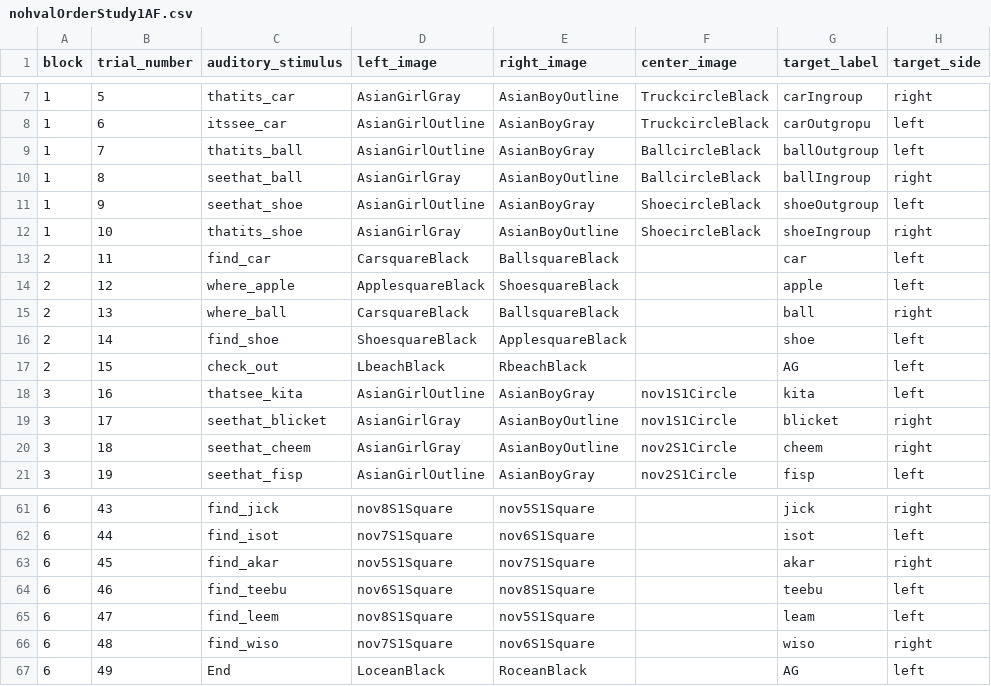
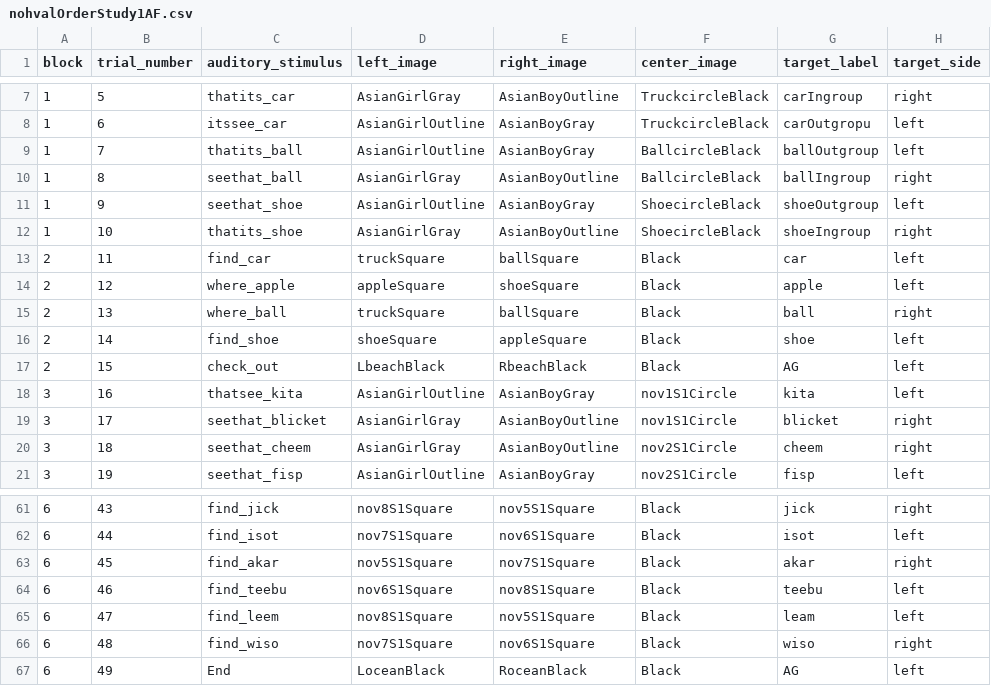
Before and after one commit to dabacon1/DABdiss, a CSV file: orders/nohvalOrderStudy1AF.csv, drawn as a sheet; only a part is shown, gaps mark what is left out; the diff covers the shown part only; the diff names each change by its address in the sheet, - before the commit and + after, or states it on an @@ line.

```diff
--- a/orders/nohvalOrderStudy1AF.csv
+++ b/orders/nohvalOrderStudy1AF.csv
-D13 (left_image): CarsquareBlack
+D13 (left_image): truckSquare
-E13 (right_image): BallsquareBlack
+E13 (right_image): ballSquare
-F13:F17 (center_image): (empty)
+F13:F17 (center_image): Black
-D14 (left_image): ApplesquareBlack
+D14 (left_image): appleSquare
-E14 (right_image): ShoesquareBlack
+E14 (right_image): shoeSquare
-D15 (left_image): CarsquareBlack
+D15 (left_image): truckSquare
-E15 (right_image): BallsquareBlack
+E15 (right_image): ballSquare
-D16 (left_image): ShoesquareBlack
+D16 (left_image): shoeSquare
-E16 (right_image): ApplesquareBlack
+E16 (right_image): appleSquare
-F61:F67 (center_image): (empty)
+F61:F67 (center_image): Black
```
Also changed, not shown: 29 edited cells elsewhere in this file, orders/nohvalOrderStudy1AM.csv.
